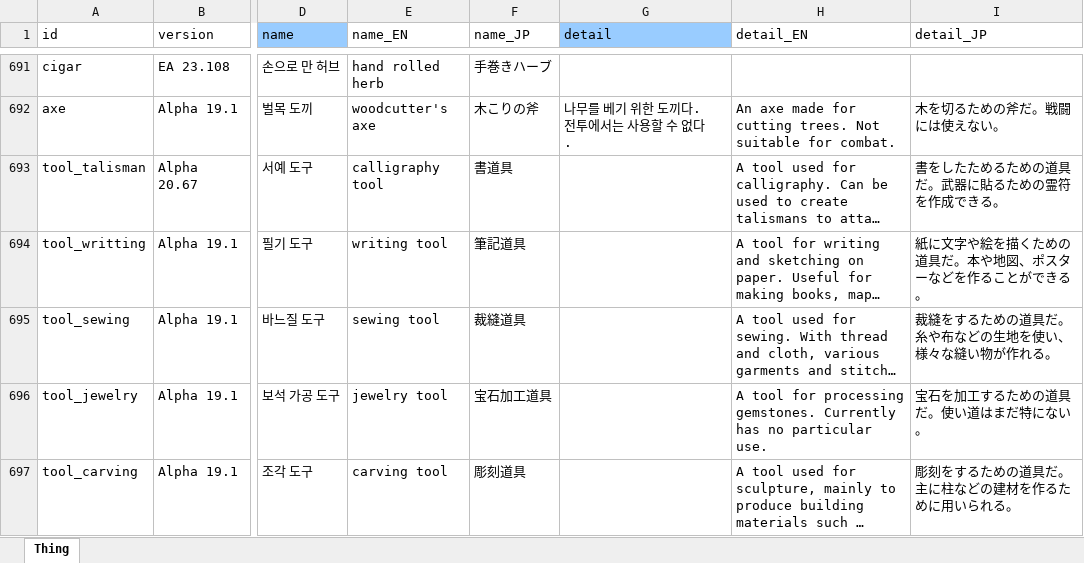
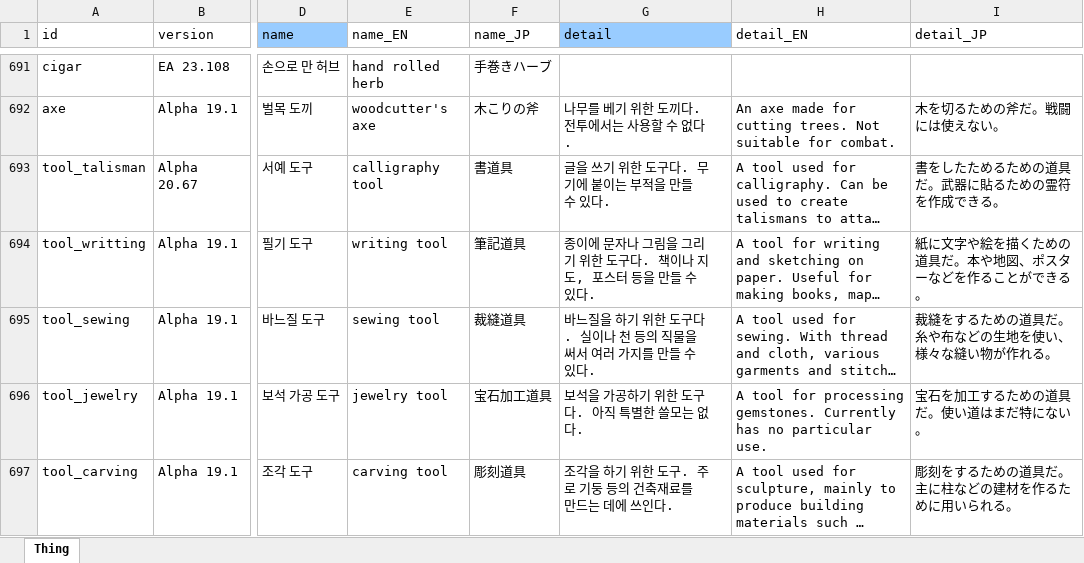
Before and after one commit to cinornu/Elin_KR, an Excel workbook: Mod_Korean/Lang/KR/Game/Thing.xlsx, sheet Thing, drawn as a sheet; only a part is shown, gaps mark what is left out; long unchanged cells end in …; values as stored, in another font and other column widths than the file's, no borders; charts and pictures not drawn; the diff covers the shown part only; the diff names each change by its address in the sheet, - before the commit and + after, or states it on an @@ line.

```diff
--- a/Mod_Korean/Lang/KR/Game/Thing.xlsx (sheet Thing)
+++ b/Mod_Korean/Lang/KR/Game/Thing.xlsx (sheet Thing)
-G693 (detail): (empty)
+G693 (detail): 글을 쓰기 위한 도구다. 무기에 붙이는 부적을 만들 수 있다.
-G694 (detail): (empty)
+G694 (detail): 종이에 문자나 그림을 그리기 위한 도구다. 책이나 지도, 포스터 등을 만들 수 있다.
-G695 (detail): (empty)
+G695 (detail): 바느질을 하기 위한 도구다. 실이나 천 등의 직물을 써서 여러 가지를 만들 수 있다.
-G696 (detail): (empty)
+G696 (detail): 보석을 가공하기 위한 도구다. 아직 특별한 쓸모는 없다.
-G697 (detail): (empty)
+G697 (detail): 조각을 하기 위한 도구. 주로 기둥 등의 건축재료를 만드는 데에 쓰인다.
```
Also changed, not shown: 123 edited cells elsewhere in this sheet, charts or pictures, Mod_Korean/Lang/KR/Data/chara_talk.xlsx, Mod_Korean/Lang/KR/Dialog/dialog.xlsx, 13 other files.
